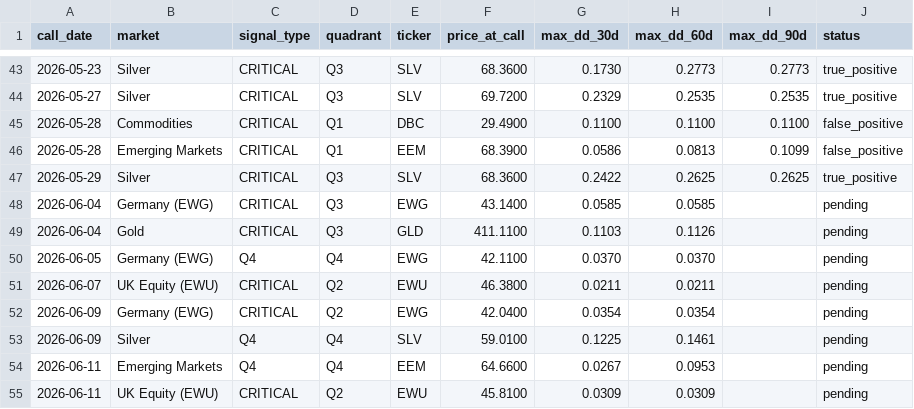
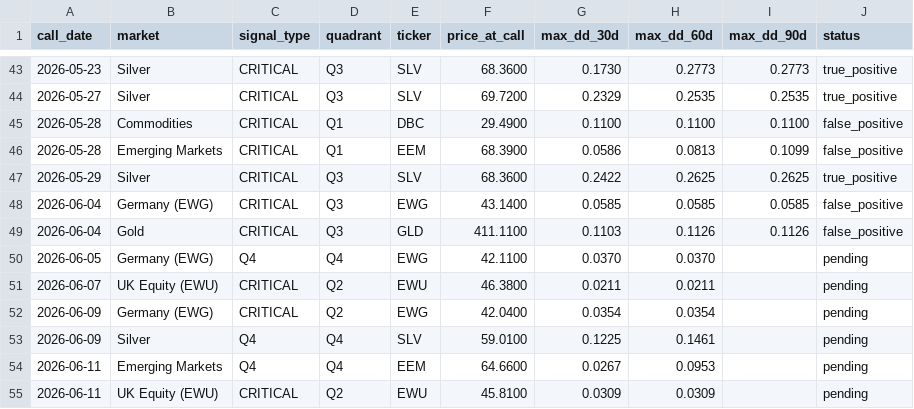
Before and after one commit to vonlambda/lambda-f-dashboard, a CSV file: outcomes.csv, drawn as a sheet; only a part is shown, gaps mark what is left out.

```diff
--- a/outcomes.csv
+++ b/outcomes.csv
@@ -47,4 +47,4 @@ call_date,market,signal_type,quadrant,ticker,price_at_call,max_dd_30d,max_dd_60d
 2026-05-29,Silver,CRITICAL,Q3,SLV,68.3600,0.2422,0.2625,0.2625,true_positive
-2026-06-04,Germany (EWG),CRITICAL,Q3,EWG,43.1400,0.0585,0.0585,,pending
-2026-06-04,Gold,CRITICAL,Q3,GLD,411.1100,0.1103,0.1126,,pending
+2026-06-04,Germany (EWG),CRITICAL,Q3,EWG,43.1400,0.0585,0.0585,0.0585,false_positive
+2026-06-04,Gold,CRITICAL,Q3,GLD,411.1100,0.1103,0.1126,0.1126,false_positive
 2026-06-05,Germany (EWG),Q4,Q4,EWG,42.1100,0.0370,0.0370,,pending
```
